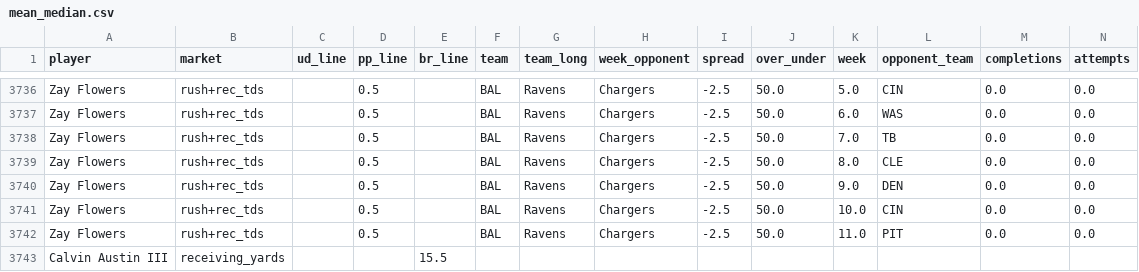
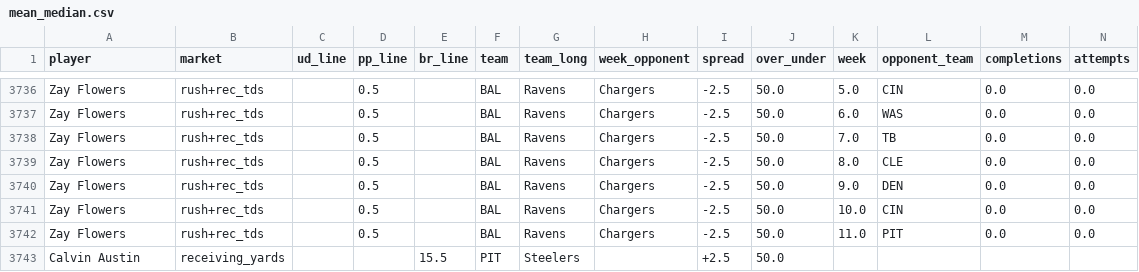
Before and after one commit to mikejackson35/mean-median, a CSV file: mean_median.csv, drawn as a sheet; only a part is shown, gaps mark what is left out; removed rows and columns are numbered as before the commit, all else as after; rows hold the shown columns only; the diff names each change by its address in the sheet, - before the commit and + after, or states it on an @@ line.

Commit message:
udpate

```diff
--- a/mean_median.csv
+++ b/mean_median.csv
-row 3743: Calvin Austin III | receiving_yards |  |  | 15.5
+row 3743: Calvin Austin | receiving_yards |  |  | 15.5 | PIT | Steelers |  | +2.5 | 50.0
```
